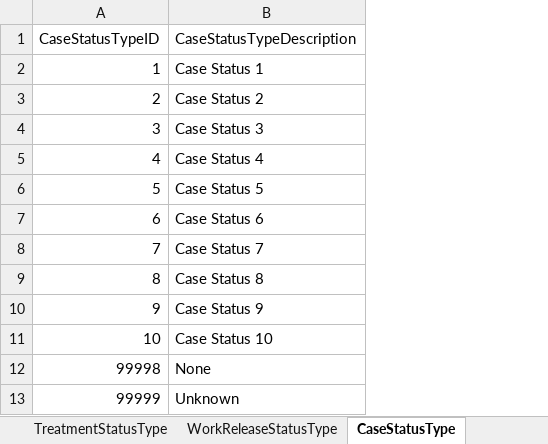
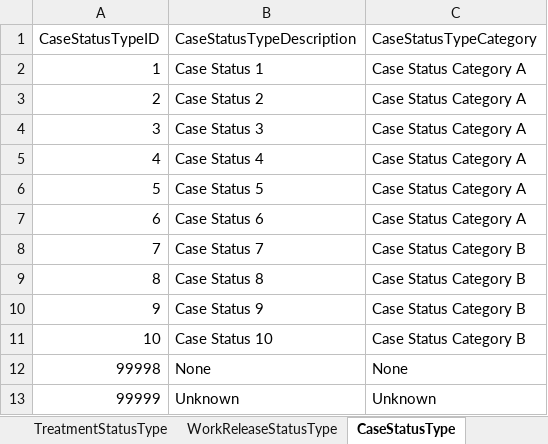
Before and after one commit to ojbc/analytics, an Excel workbook: booking-jail/r-load/OJBCJailBookingLoad/inst/raw/DimensionalCodeTables.xlsx, sheet CaseStatusType, drawn as a sheet; values as stored, in another font and other column widths than the file's, no borders; the diff names each change by its address in the sheet, - before the commit and + after, or states it on an @@ line.

Commit message:
Added category columns for CaseStatusType and ChargeDispositionType

```diff
--- a/booking-jail/r-load/OJBCJailBookingLoad/inst/raw/DimensionalCodeTables.xlsx (sheet CaseStatusType)
+++ b/booking-jail/r-load/OJBCJailBookingLoad/inst/raw/DimensionalCodeTables.xlsx (sheet CaseStatusType)
+column C (CaseStatusTypeCategory), rows 2-13: Case Status Category A | Case Status Category A | Case Status Category A | Case Status Category A | Case Status Category A | Case Status Category A | Case Status Category B | Case Status Category B | Case Status Category B | Case Status Category B | None | Unknown
```
Also changed, not shown: sheet ChargeDispositionType, 1 other file.
